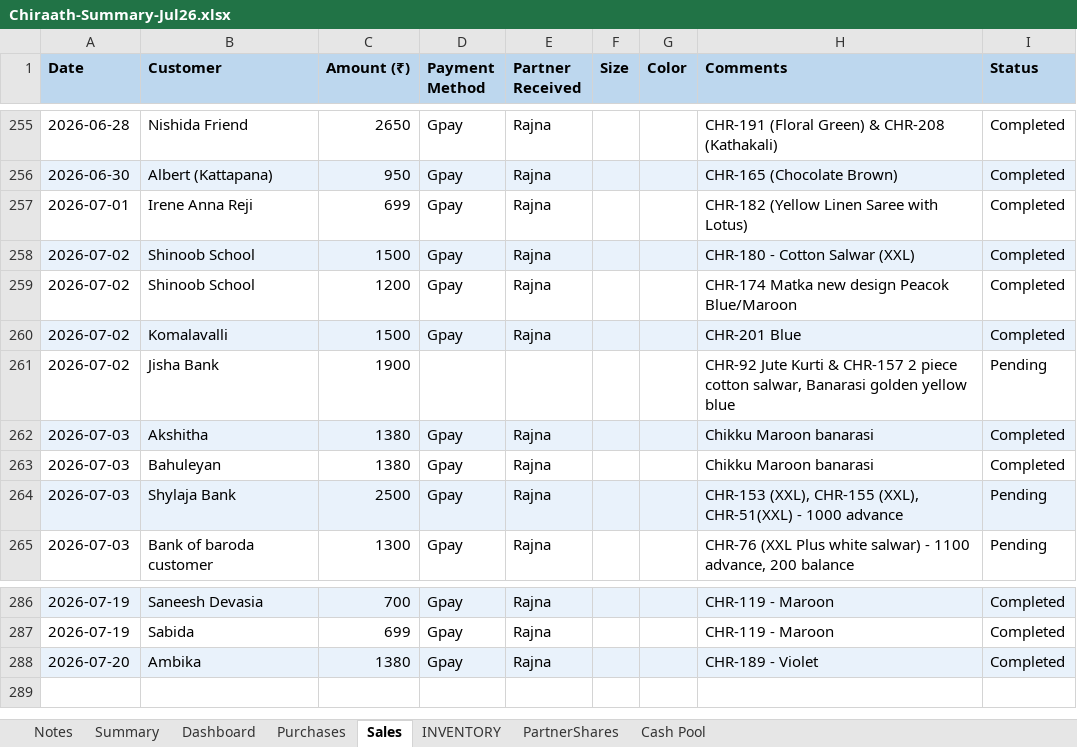
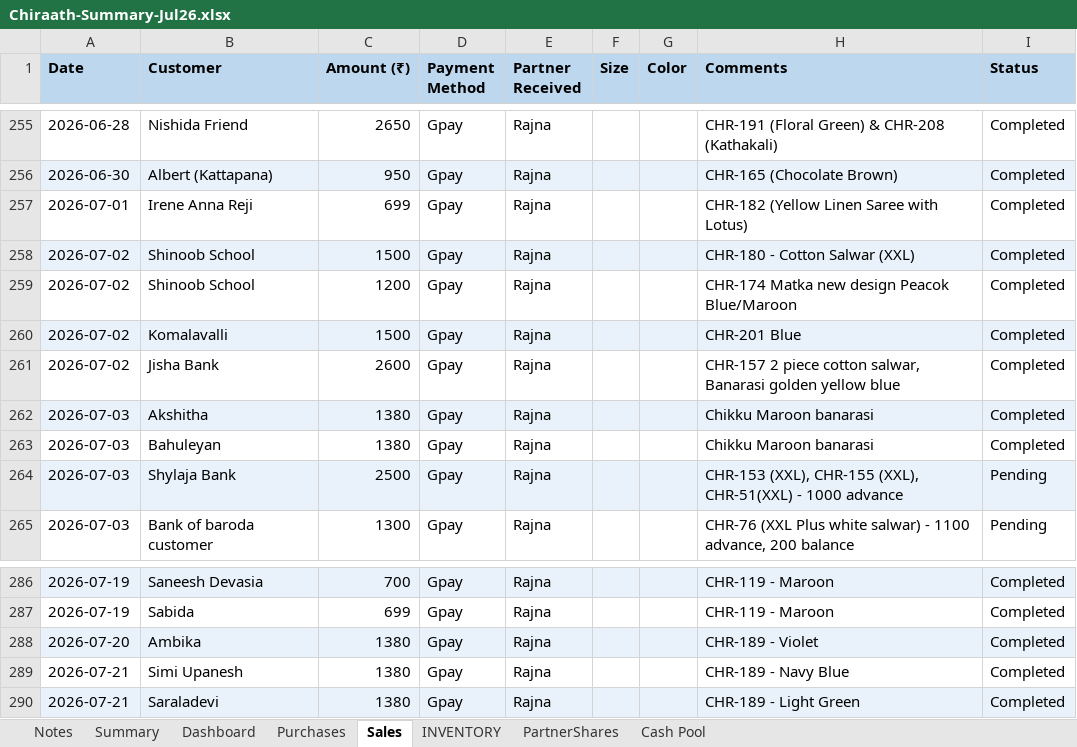
Before and after one commit to anoopp87/chiraath-partner-dashboard, an Excel workbook: docs/Chiraath-Summary-Jul26.xlsx, sheet Sales, drawn as a sheet; only a part is shown, gaps mark what is left out; values as stored, in another font and other column widths than the file's, no borders; the diff names each change by its address in the sheet, - before the commit and + after, or states it on an @@ line.

Commit message:
7/21 sales

```diff
--- a/docs/Chiraath-Summary-Jul26.xlsx (sheet Sales)
+++ b/docs/Chiraath-Summary-Jul26.xlsx (sheet Sales)
-C261 (Amount (₹)): 1900
+C261 (Amount (₹)): 2600
-D261 (Payment Method): (empty)
+D261 (Payment Method): Gpay
-E261 (Partner Received): (empty)
+E261 (Partner Received): Rajna
-H261 (Comments): CHR-92 Jute Kurti & CHR-157 2…
+H261 (Comments): CHR-157 2…
-I261 (Status): Pending
+I261 (Status): Completed
+row 289: 2026-07-21 | Simi Upanesh | 1380 | Gpay | Rajna |  |  | CHR-189 - Navy Blue | Completed
+row 290: 2026-07-21 | Saraladevi | 1380 | Gpay | Rajna |  |  | CHR-189 - Light Green | Completed
```
Also changed, not shown: sheet Summary, sheet Dashboard, sheet PartnerShares, sheet INVENTORY, sheet Cash Pool, sheet Purchases, charts or pictures, input/Chiraath - Business Summary.xlsx, 5 other files.
